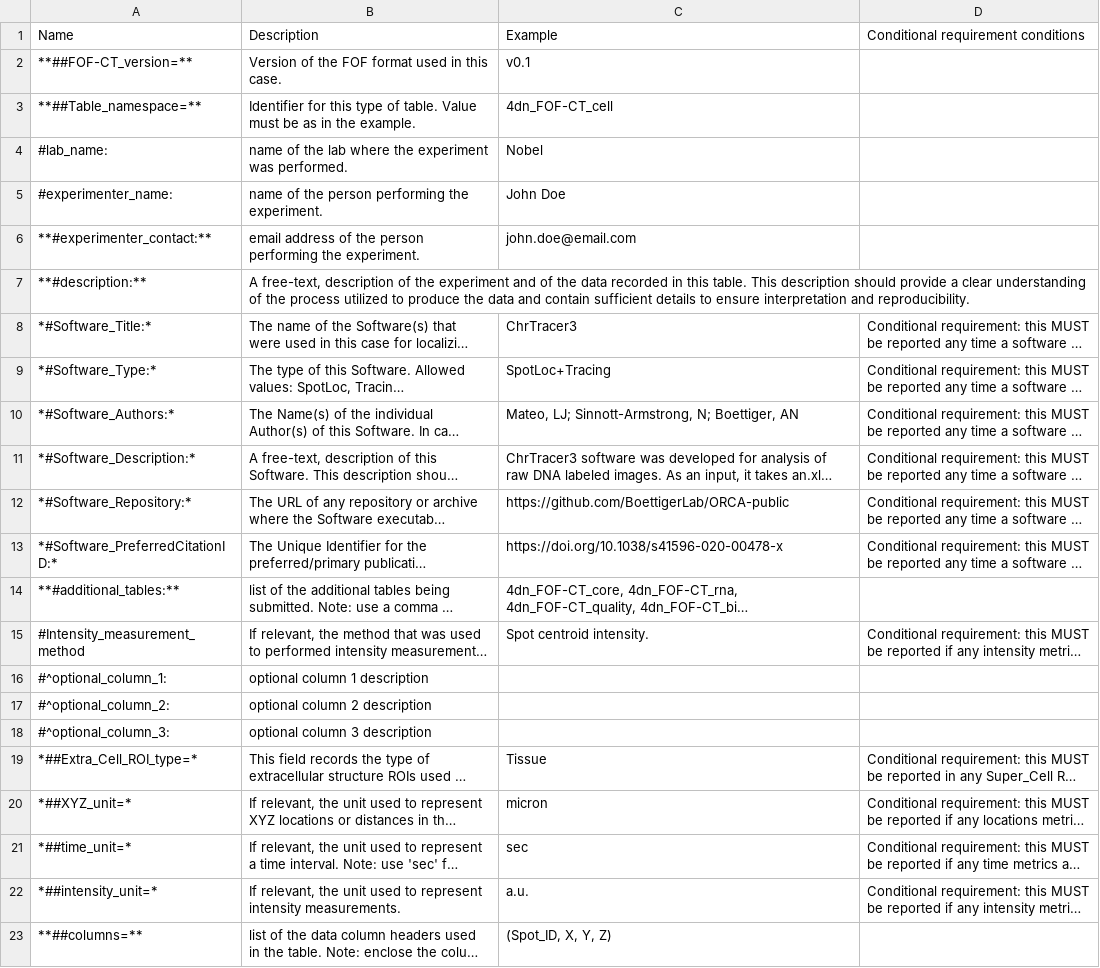
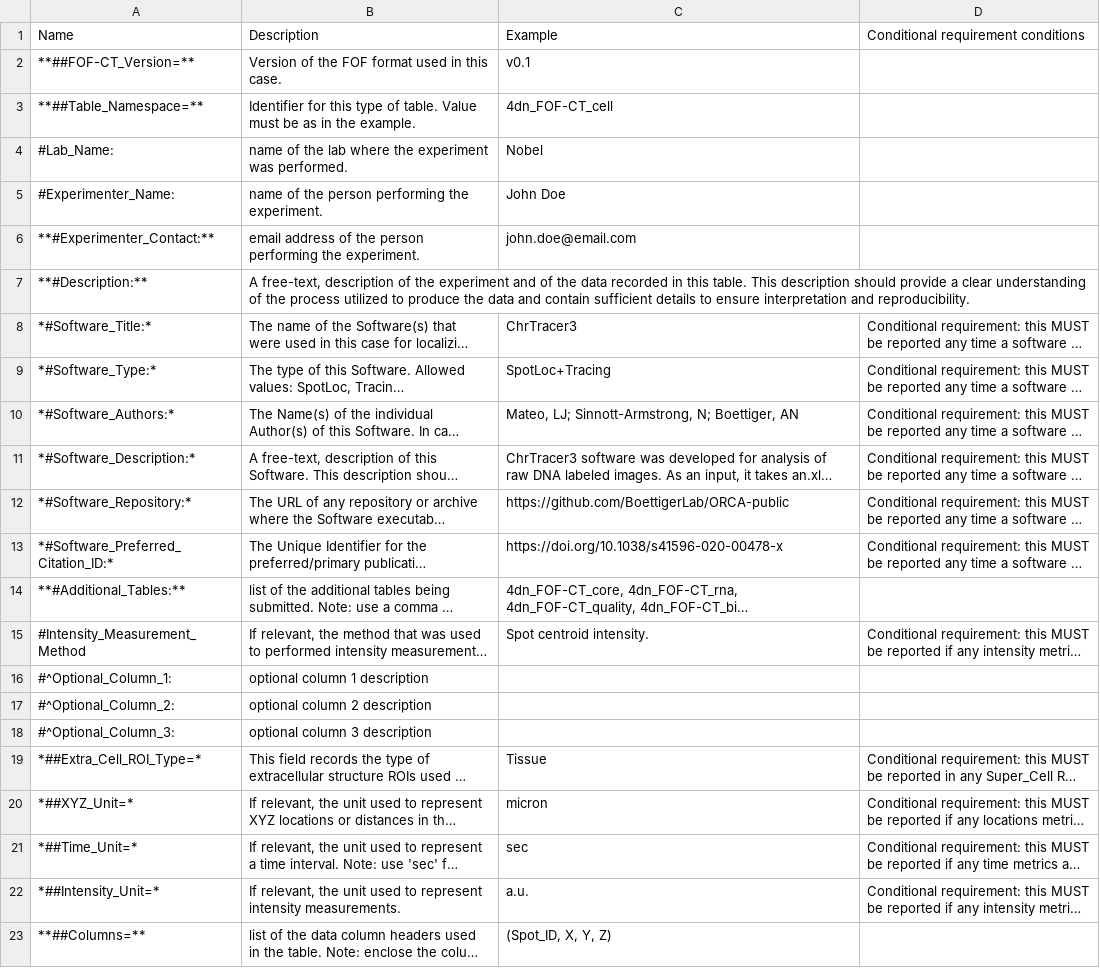
Before and after one commit to 4dn-dcic/fish_omics_format, a CSV file: docs/source/tables/cell_header.csv, drawn as a sheet; long unchanged cells end in …; the diff names each change by its address in the sheet, - before the commit and + after, or states it on an @@ line.

```diff
--- a/docs/source/tables/cell_header.csv
+++ b/docs/source/tables/cell_header.csv
-A2 (Name): **##FOF-CT_version=**
+A2 (Name): **##FOF-CT_Version=**
-A3 (Name): **##Table_namespace=**
+A3 (Name): **##Table_Namespace=**
-A4 (Name): #lab_name:
+A4 (Name): #Lab_Name:
-A5 (Name): #experimenter_name:
+A5 (Name): #Experimenter_Name:
-A6 (Name): **#experimenter_contact:**
+A6 (Name): **#Experimenter_Contact:**
-A7 (Name): **#description:**
+A7 (Name): **#Description:**
-A13 (Name): *#Software_PreferredCitationID:*
+A13 (Name): *#Software_Preferred_Citation_ID:*
-A14 (Name): **#additional_tables:**
+A14 (Name): **#Additional_Tables:**
-A15 (Name): #Intensity_measurement_method
+A15 (Name): #Intensity_Measurement_Method
-A16 (Name): #^optional_column_1:
+A16 (Name): #^Optional_Column_1:
-A17 (Name): #^optional_column_2:
+A17 (Name): #^Optional_Column_2:
-A18 (Name): #^optional_column_3:
+A18 (Name): #^Optional_Column_3:
-A19 (Name): *##Extra_Cell_ROI_type=*
+A19 (Name): *##Extra_Cell_ROI_Type=*
-A20 (Name): *##XYZ_unit=*
+A20 (Name): *##XYZ_Unit=*
-A21 (Name): *##time_unit=*
+A21 (Name): *##Time_Unit=*
-A22 (Name): *##intensity_unit=*
+A22 (Name): *##Intensity_Unit=*
-A23 (Name): **##columns=**
+A23 (Name): **##Columns=**
```
Also changed, not shown: docs/source/tables/bio_header.csv, docs/source/tables/core_header.csv, 36 other files.
